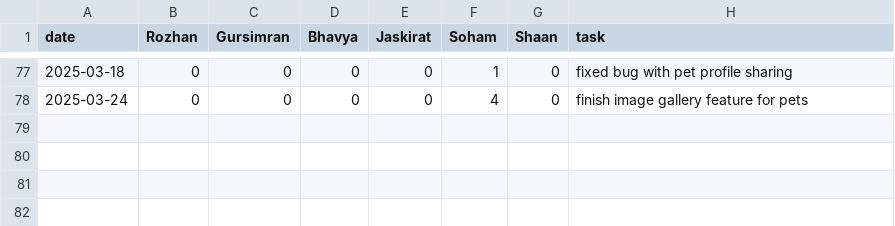
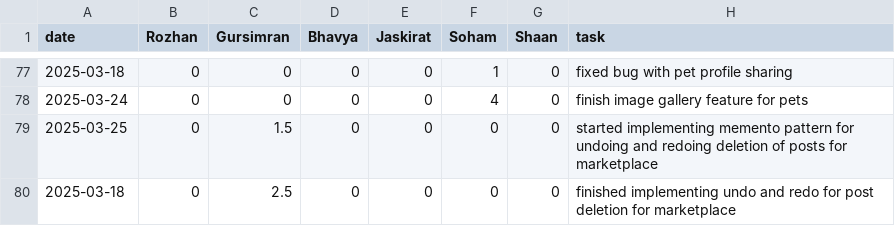
Before and after one commit to soham06/team08-PetPal, a CSV file: timelog.csv, drawn as a sheet; only a part is shown, gaps mark what is left out; the diff names each change by its address in the sheet, - before the commit and + after, or states it on an @@ line.

Commit message:
Update timelog.csv

```diff
--- a/timelog.csv
+++ b/timelog.csv
+row 79: 2025-03-25 | 0 | 1.5 | 0 | 0 | 0 | 0 | started implementing memento pattern for undoing and redoing deletion of posts for marketplace
+row 80: 2025-03-18 | 0 | 2.5 | 0 | 0 | 0 | 0 | finished implementing undo and redo for post deletion for marketplace
```
